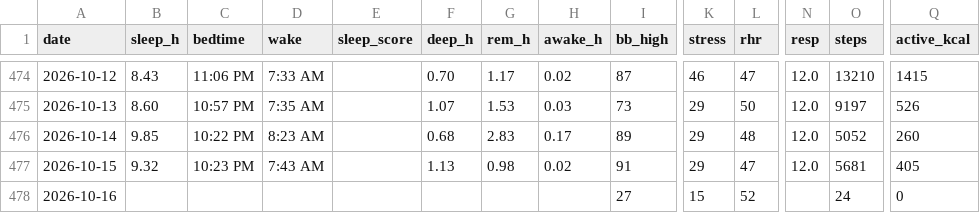
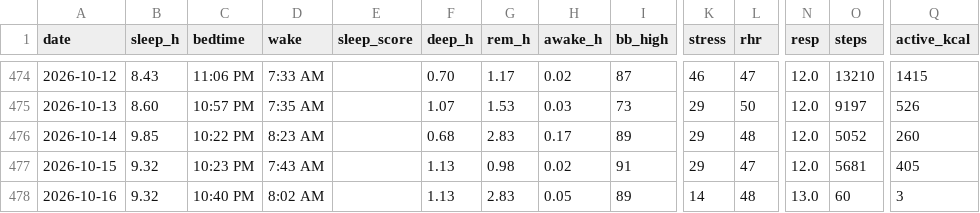
Before and after one commit to benthambulletin/benthambulletin.github.io, a CSV file: data/garmin-daily.csv, drawn as a sheet; only a part is shown, gaps mark what is left out; the diff names each change by its address in the sheet, - before the commit and + after, or states it on an @@ line.

```diff
--- a/data/garmin-daily.csv
+++ b/data/garmin-daily.csv
-B478 (sleep_h): (empty)
+B478 (sleep_h): 9.32
-C478 (bedtime): (empty)
+C478 (bedtime): 10:40 PM
-D478 (wake): (empty)
+D478 (wake): 8:02 AM
-F478 (deep_h): (empty)
+F478 (deep_h): 1.13
-G478 (rem_h): (empty)
+G478 (rem_h): 2.83
-H478 (awake_h): (empty)
+H478 (awake_h): 0.05
-I478 (bb_high): 27
+I478 (bb_high): 89
-K478 (stress): 15
+K478 (stress): 14
-L478 (rhr): 52
+L478 (rhr): 48
-N478 (resp): (empty)
+N478 (resp): 13.0
-O478 (steps): 24
+O478 (steps): 60
-Q478 (active_kcal): 0
+Q478 (active_kcal): 3
```
Also changed, not shown: 2 other files.
